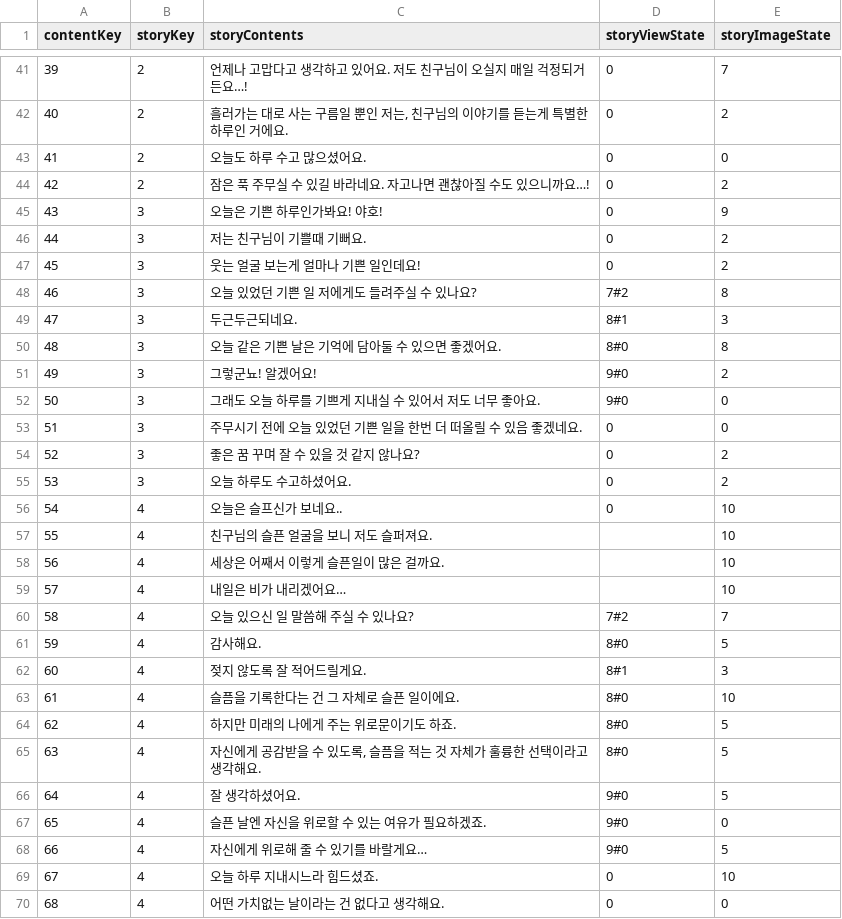
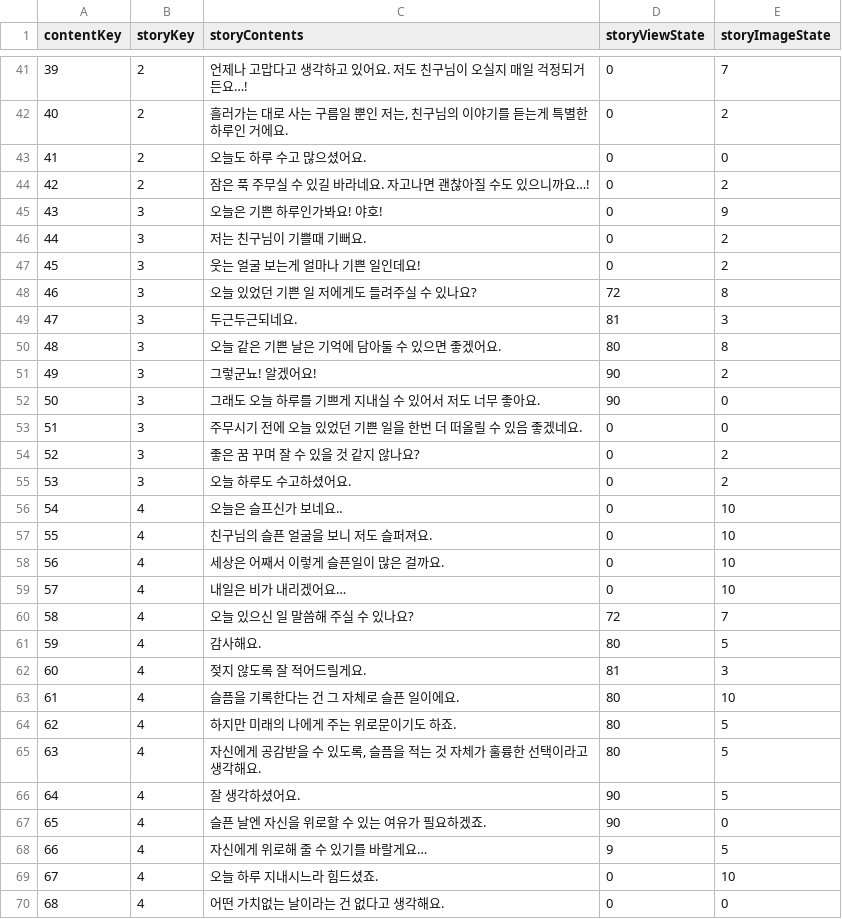
Before and after one commit to KurogA49/T-16_Capstone_Project, a CSV file: T-16_Capstone_Project-YangKunho/StandardDataBase/app/src/main/assets/storycontentsdb1.csv, drawn as a sheet; only a part is shown, gaps mark what is left out; the diff covers the shown part only.

```diff
--- a/T-16_Capstone_Project-YangKunho/StandardDataBase/app/src/main/assets/storycontentsdb1.csv
+++ b/T-16_Capstone_Project-YangKunho/StandardDataBase/app/src/main/assets/storycontentsdb1.csv
@@ -47,7 +47,7 @@ contentKey,storyKey,storyContents,storyViewState,storyImageState
 45,3,웃는 얼굴 보는게 얼마나 기쁜 일인데요!,0,2
-46,3,오늘 있었던 기쁜 일 저에게도 들려주실 수 있나요?,7#2,8
-47,3,두근두근되네요.,8#1,3
-48,3,오늘 같은 기쁜 날은 기억에 담아둘 수 있으면 좋겠어요.,8#0,8
-49,3,그렇군뇨! 알겠어요!,9#0,2
-50,3,그래도 오늘 하루를 기쁘게 지내실 수 있어서 저도 너무 좋아요.,9#0,0
+46,3,오늘 있었던 기쁜 일 저에게도 들려주실 수 있나요?,72,8
+47,3,두근두근되네요.,81,3
+48,3,오늘 같은 기쁜 날은 기억에 담아둘 수 있으면 좋겠어요.,80,8
+49,3,그렇군뇨! 알겠어요!,90,2
+50,3,그래도 오늘 하루를 기쁘게 지내실 수 있어서 저도 너무 좋아요.,90,0
 51,3,주무시기 전에 오늘 있었던 기쁜 일을 한번 더 떠올릴 수 있음 좋겠네요.,0,0
@@ -56,14 +56,14 @@ contentKey,storyKey,storyContents,storyViewState,storyImageState
 54,4,오늘은 슬프신가 보네요..,0,10
-55,4,친구님의 슬픈 얼굴을 보니 저도 슬퍼져요.,,10
-56,4,세상은 어째서 이렇게 슬픈일이 많은 걸까요.,,10
-57,4,내일은 비가 내리겠어요…,,10
-58,4,오늘 있으신 일 말씀해 주실 수 있나요?,7#2,7
-59,4,감사해요.,8#0,5
-60,4,젖지 않도록 잘 적어드릴게요.,8#1,3
-61,4,슬픔을 기록한다는 건 그 자체로 슬픈 일이에요.,8#0,10
-62,4,하지만 미래의 나에게 주는 위로문이기도 하죠.,8#0,5
-63,4,"자신에게 공감받을 수 있도록, 슬픔을 적는 것 자체가 훌륭한 선택이라고 생각해요.",8#0,5
-64,4,잘 생각하셨어요.,9#0,5
-65,4,슬픈 날엔 자신을 위로할 수 있는 여유가 필요하겠죠.,9#0,0
-66,4,자신에게 위로해 줄 수 있기를 바랄게요…,9#0,5
+55,4,친구님의 슬픈 얼굴을 보니 저도 슬퍼져요.,0,10
+56,4,세상은 어째서 이렇게 슬픈일이 많은 걸까요.,0,10
+57,4,내일은 비가 내리겠어요…,0,10
+58,4,오늘 있으신 일 말씀해 주실 수 있나요?,72,7
+59,4,감사해요.,80,5
+60,4,젖지 않도록 잘 적어드릴게요.,81,3
+61,4,슬픔을 기록한다는 건 그 자체로 슬픈 일이에요.,80,10
+62,4,하지만 미래의 나에게 주는 위로문이기도 하죠.,80,5
+63,4,"자신에게 공감받을 수 있도록, 슬픔을 적는 것 자체가 훌륭한 선택이라고 생각해요.",80,5
+64,4,잘 생각하셨어요.,90,5
+65,4,슬픈 날엔 자신을 위로할 수 있는 여유가 필요하겠죠.,90,0
+66,4,자신에게 위로해 줄 수 있기를 바랄게요…,9,5
 67,4,오늘 하루 지내시느라 힘드셨죠.,0,10
```
Also changed, not shown: 48 edited cells elsewhere in this file, 1 other file.
